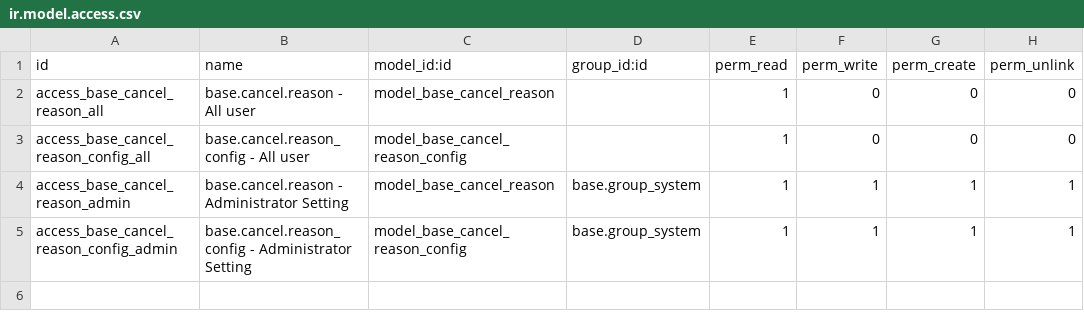
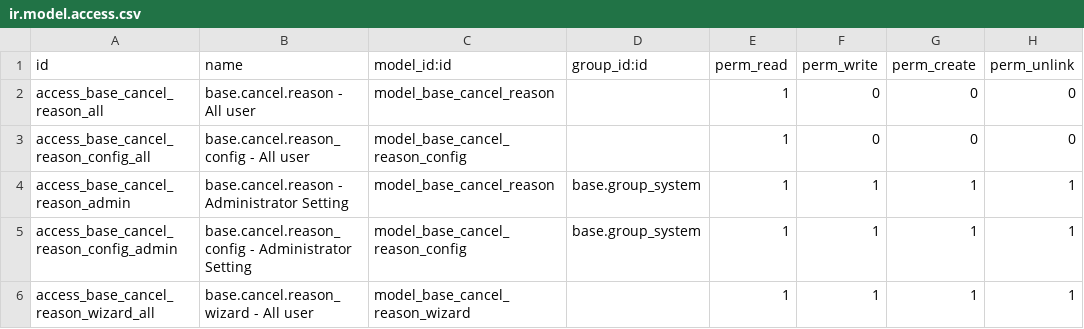
Before and after one commit to simetri-sinergi-id/ssi-mixin, a CSV file: ssi_cancel_state/security/ir.model.access.csv (was base_cancel_reason/security/ir.model.access.csv), drawn as a sheet.

Commit message:
[ssi_cancel_state] 14.0.1.0.0

```diff
--- a/base_cancel_reason/security/ir.model.access.csv
+++ b/ssi_cancel_state/security/ir.model.access.csv
@@ -5 +5,2 @@ access_base_cancel_reason_admin,base.cancel.reason - Administrator Setting ,mode
 access_base_cancel_reason_config_admin,base.cancel.reason_config - Administrator Setting ,model_base_cancel_reason_config,base.group_system,1,1,1,1
+access_base_cancel_reason_wizard_all,base.cancel.reason_wizard - All user ,model_base_cancel_reason_wizard,,1,1,1,1
```
Also changed, not shown: 28 other files.
